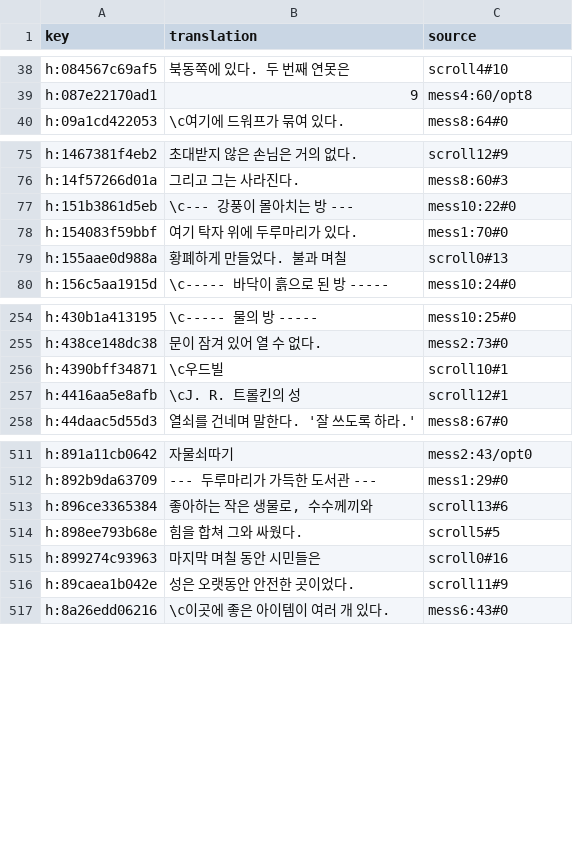
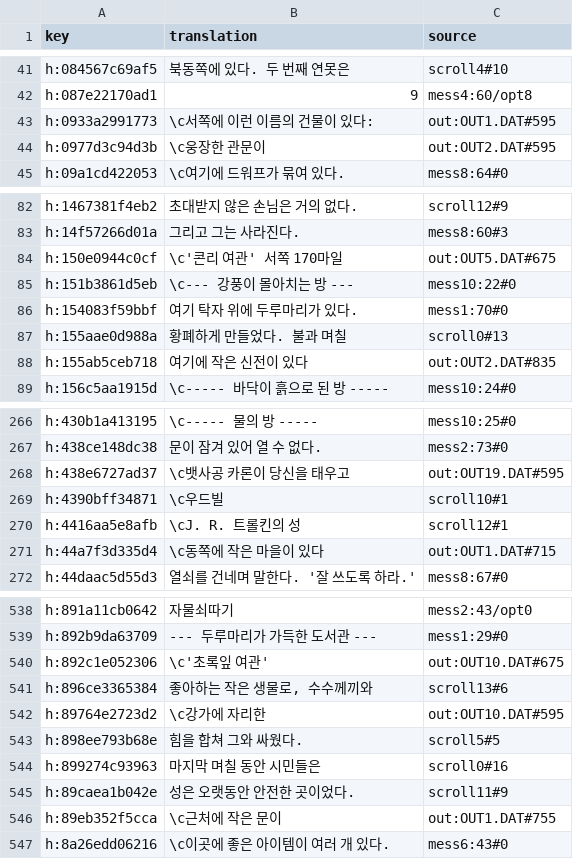
Before and after one commit to wicanr2/phantasie_cht, a TSV file: text/prose.ko.tsv, drawn as a sheet; only a part is shown, gaps mark what is left out; the diff covers the shown part only; the diff names each change by its address in the sheet, - before the commit and + after, or states it on an @@ line.

```diff
--- a/text/prose.ko.tsv
+++ b/text/prose.ko.tsv
+row 43: h:0933a2991773 | \c서쪽에 이런 이름의 건물이 있다: | out:OUT1.DAT#595
+row 44: h:0977d3c94d3b | \c웅장한 관문이 | out:OUT2.DAT#595
+row 84: h:150e0944c0cf | \c'콘리 여관' 서쪽 170마일 | out:OUT5.DAT#675
+row 88: h:155ab5ceb718 | 여기에 작은 신전이 있다 | out:OUT2.DAT#835
+row 268: h:438e6727ad37 | \c뱃사공 카론이 당신을 태우고 | out:OUT19.DAT#595
+row 271: h:44a7f3d335d4 | \c동쪽에 작은 마을이 있다 | out:OUT1.DAT#715
+row 540: h:892c1e052306 | \c'초록잎 여관' | out:OUT10.DAT#675
+row 542: h:89764e2723d2 | \c강가에 자리한 | out:OUT10.DAT#595
+row 546: h:89eb352f5cca | \c근처에 작은 문이 | out:OUT1.DAT#755
```
Also changed, not shown: 37 added rows elsewhere in this file, text/prose.ja.tsv, text/prose.zh-CN.tsv, 13 other files.
